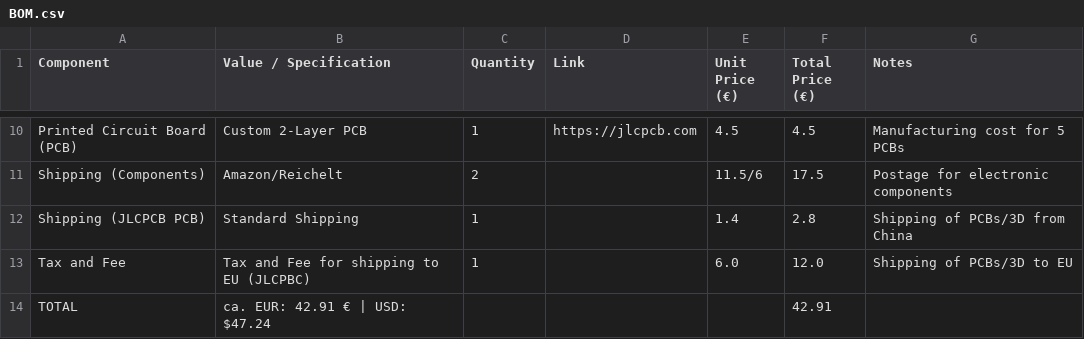
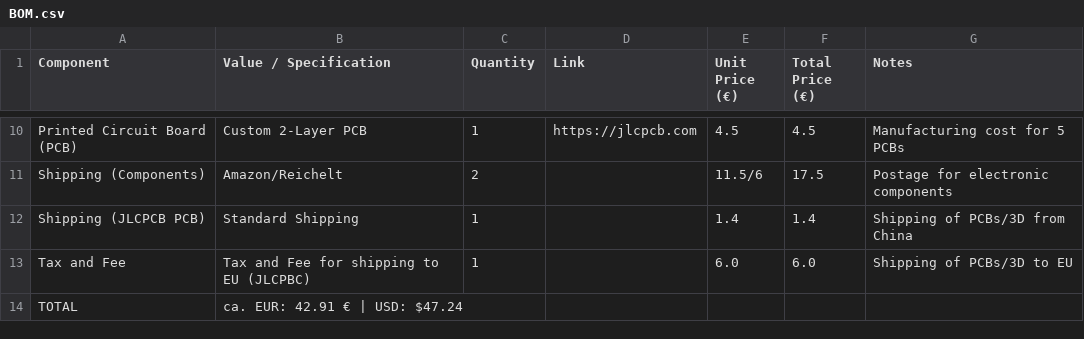
Before and after one commit to CraftingHERO28/Craftmesser, a CSV file: BOM.csv, drawn as a sheet; only a part is shown, gaps mark what is left out.

Commit message:
Add files via upload

```diff
--- a/BOM.csv
+++ b/BOM.csv
@@ -11,4 +11,4 @@ Printed Circuit Board (PCB),Custom 2-Layer PCB,1,https://jlcpcb.com,4.5,4.5,Manu
 Shipping (Components),Amazon/Reichelt,2,,11.5/6,17.5,Postage for electronic components
-Shipping (JLCPCB PCB),Standard Shipping,1,,1.4,2.8,Shipping of PCBs/3D from China
-Tax and Fee,Tax and Fee for shipping to EU (JLCPBC),1,,6.0,12.0,Shipping of PCBs/3D to EU
-TOTAL,ca. EUR: 42.91 € | USD: $47.24,,,,42.91,
+Shipping (JLCPCB PCB),Standard Shipping,1,,1.4,1.4,Shipping of PCBs/3D from China
+Tax and Fee,Tax and Fee for shipping to EU (JLCPBC),1,,6.0,6.0,Shipping of PCBs/3D to EU
+TOTAL,ca. EUR: 42.91 € | USD: $47.24,,,,,
```
